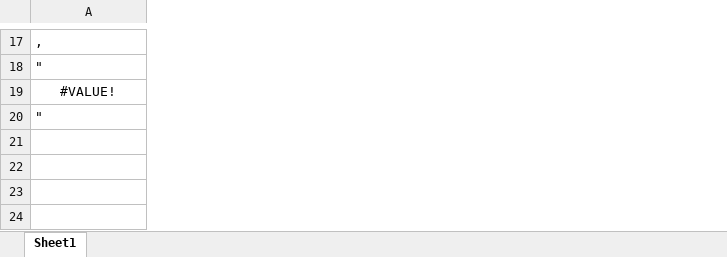
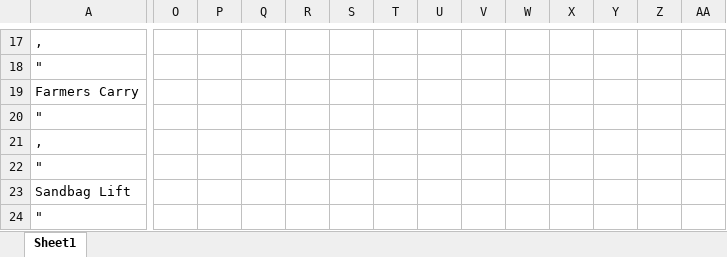
Before and after one commit to fyawil/fyawil.github.io, an Excel workbook: scrap excel.xlsx, sheet Sheet1, drawn as a sheet; only a part is shown, gaps mark what is left out; values as stored, in another font and other column widths than the file's, no borders; removed rows and columns are numbered as before the commit, all else as after; rows hold the shown columns only; the diff covers the shown part only; the diff names each change by its address in the sheet, - before the commit and + after, or states it on an @@ line.

```diff
--- a/scrap excel.xlsx (sheet Sheet1)
+++ b/scrap excel.xlsx (sheet Sheet1)
+column O, empty
+column P, empty
+column Q, empty
+column R, empty
+column S, empty
+column T, empty
+column U, empty
+column V, empty
+column W, empty
+column X, empty
+column Y, empty
+column Z, empty
+column AA, empty
-row 19: #VALUE!
+row 19: Farmers Carry
+row 21: ,
+row 22: "
+row 23: Sandbag Lift
+row 24: "
```
Also changed, not shown: 2 added rows, 2 removed rows, 8 added columns and 25 edited cells elsewhere in this sheet, 2 other files.
